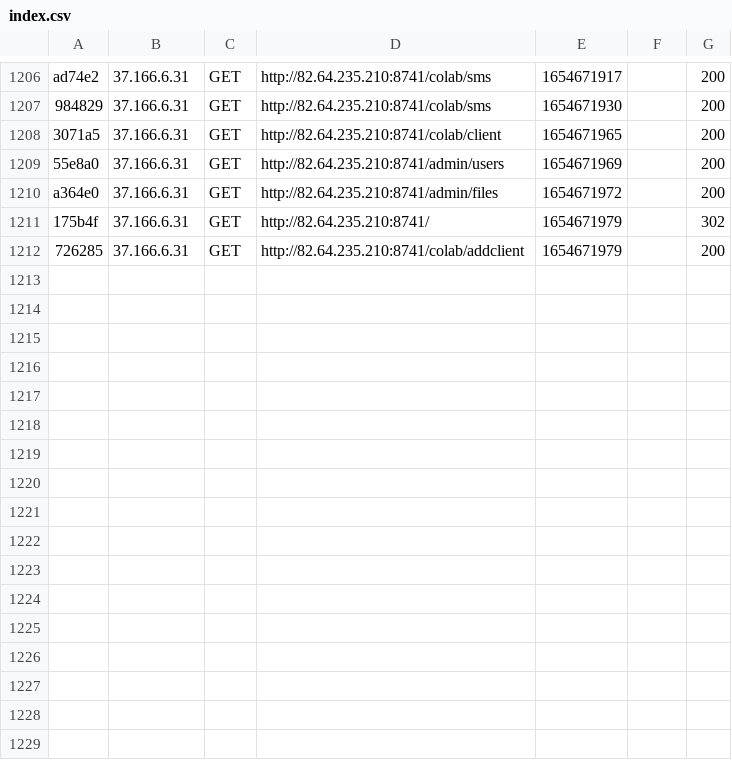
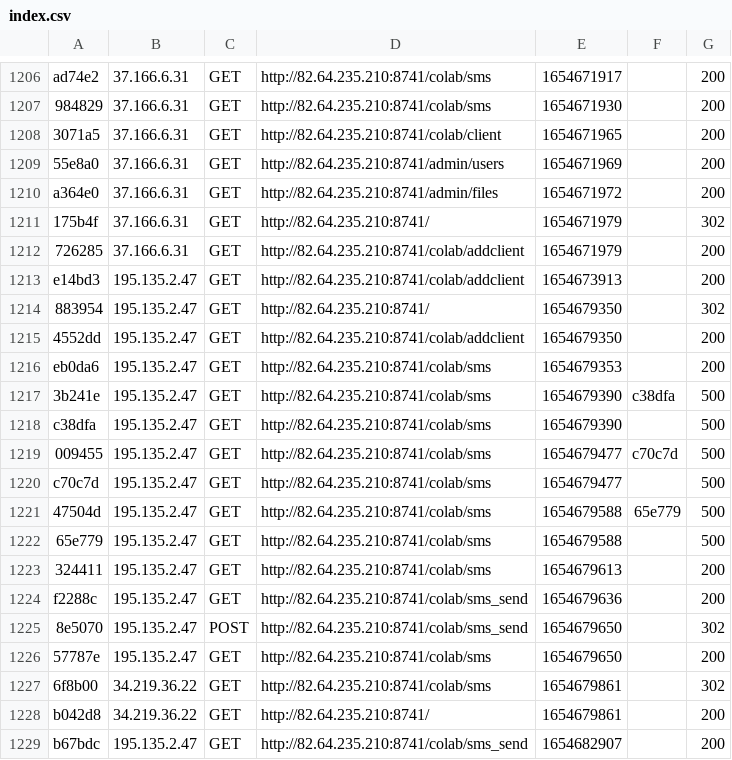
Before and after one commit to NathanSr08/project, a CSV file: var/cache/dev/profiler/index.csv, drawn as a sheet; only a part is shown, gaps mark what is left out.

```diff
--- a/var/cache/dev/profiler/index.csv
+++ b/var/cache/dev/profiler/index.csv
@@ -1212 +1212,18 @@ a364e0,37.166.6.31,GET,http://82.64.235.210:8741/admin/files,1654671972,,200
 726285,37.166.6.31,GET,http://82.64.235.210:8741/colab/addclient,1654671979,,200
+e14bd3,195.135.2.47,GET,http://82.64.235.210:8741/colab/addclient,1654673913,,200
+883954,195.135.2.47,GET,http://82.64.235.210:8741/,1654679350,,302
+4552dd,195.135.2.47,GET,http://82.64.235.210:8741/colab/addclient,1654679350,,200
+eb0da6,195.135.2.47,GET,http://82.64.235.210:8741/colab/sms,1654679353,,200
+3b241e,195.135.2.47,GET,http://82.64.235.210:8741/colab/sms,1654679390,c38dfa,500
+c38dfa,195.135.2.47,GET,http://82.64.235.210:8741/colab/sms,1654679390,,500
+009455,195.135.2.47,GET,http://82.64.235.210:8741/colab/sms,1654679477,c70c7d,500
+c70c7d,195.135.2.47,GET,http://82.64.235.210:8741/colab/sms,1654679477,,500
+47504d,195.135.2.47,GET,http://82.64.235.210:8741/colab/sms,1654679588,65e779,500
+65e779,195.135.2.47,GET,http://82.64.235.210:8741/colab/sms,1654679588,,500
+324411,195.135.2.47,GET,http://82.64.235.210:8741/colab/sms,1654679613,,200
+f2288c,195.135.2.47,GET,http://82.64.235.210:8741/colab/sms_send,1654679636,,200
+8e5070,195.135.2.47,POST,http://82.64.235.210:8741/colab/sms_send,1654679650,,302
+57787e,195.135.2.47,GET,http://82.64.235.210:8741/colab/sms,1654679650,,200
+6f8b00,34.219.36.22,GET,http://82.64.235.210:8741/colab/sms,1654679861,,302
+b042d8,34.219.36.22,GET,http://82.64.235.210:8741/,1654679861,,200
+b67bdc,195.135.2.47,GET,http://82.64.235.210:8741/colab/sms_send,1654682907,,200
```
Also changed, not shown: 20 other files.
